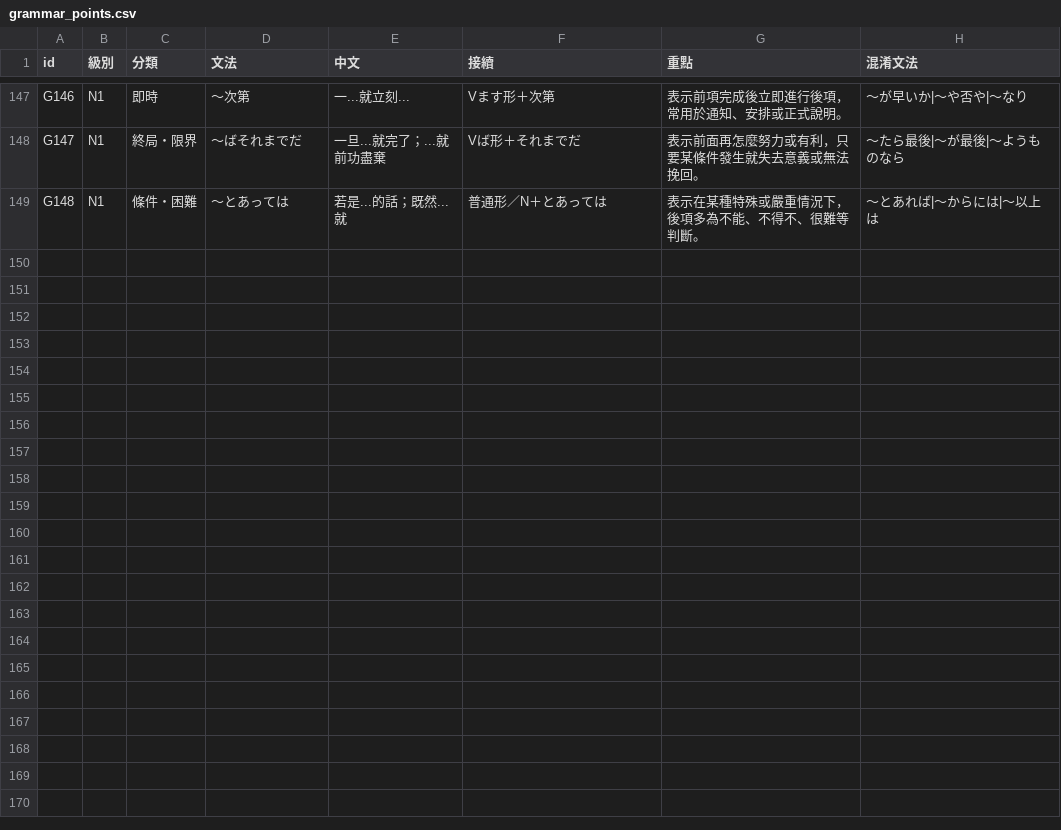
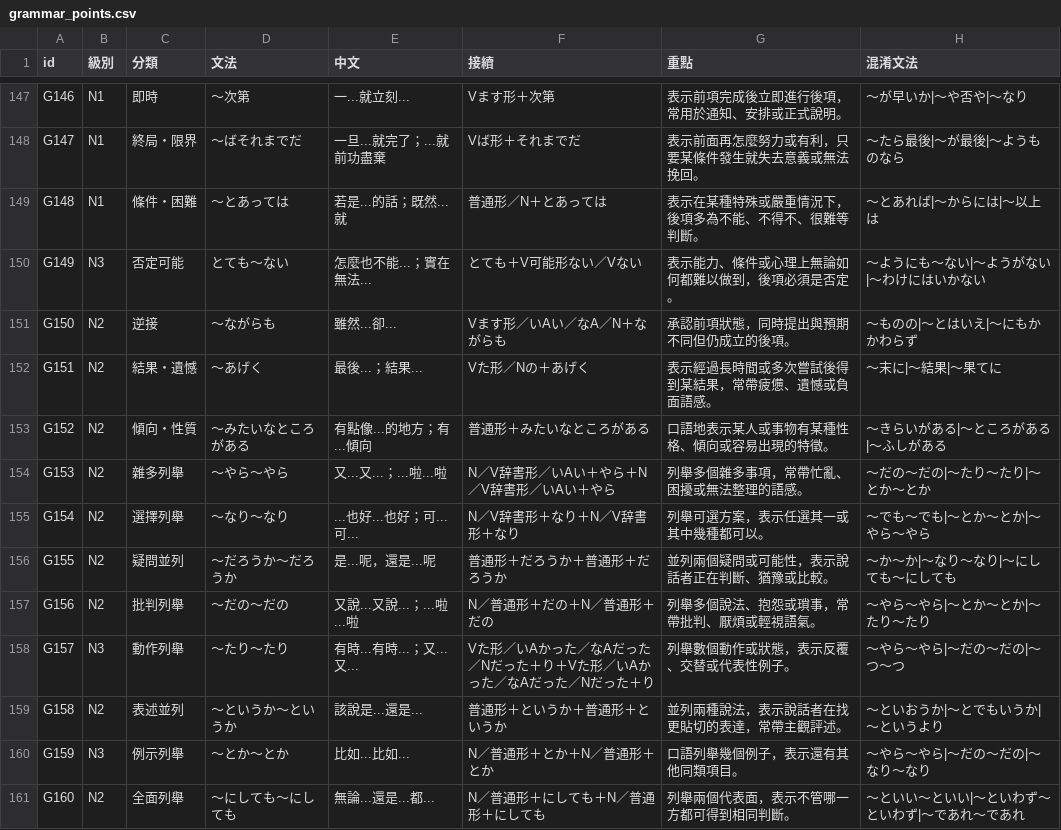
Before and after one commit to kkore-glitch/JLPT-practicevoc, a CSV file: grammar_points.csv, drawn as a sheet; only a part is shown, gaps mark what is left out; the diff names each change by its address in the sheet, - before the commit and + after, or states it on an @@ line.

Commit message:
Add grammar favorites and listing patterns

```diff
--- a/grammar_points.csv
+++ b/grammar_points.csv
+row 150: G149 | N3 | 否定可能 | とても〜ない | 怎麼也不能...；實在無法... | とても＋V可能形ない／Vない | 表示能力、條件或心理上無論如何都難以做到，後項必須是否定。 | 〜ようにも〜ない|〜ようがない|〜わけにはいかない
+row 151: G150 | N2 | 逆接 | 〜ながらも | 雖然...卻... | Vます形／いAい／なA／N＋ながらも | 承認前項狀態，同時提出與預期不同但仍成立的後項。 | 〜ものの|〜とはいえ|〜にもかかわらず
+row 152: G151 | N2 | 結果・遺憾 | 〜あげく | 最後...；結果... | Vた形／Nの＋あげく | 表示經過長時間或多次嘗試後得到某結果，常帶疲憊、遺憾或負面語感。 | 〜末に|〜結果|〜果てに
+row 153: G152 | N2 | 傾向・性質 | 〜みたいなところがある | 有點像...的地方；有...傾向 | 普通形＋みたいなところがある | 口語地表示某人或事物有某種性格、傾向或容易出現的特徵。 | 〜きらいがある|〜ところがある|〜ふしがある
+row 154: G153 | N2 | 雜多列舉 | 〜やら〜やら | 又...又...；...啦...啦 | N／V辞書形／いAい＋やら＋N／V辞書形／いAい＋やら | 列舉多個雜多事項，常帶忙亂、困擾或無法整理的語感。 | 〜だの〜だの|〜たり〜たり|〜とか〜とか
+row 155: G154 | N2 | 選擇列舉 | 〜なり〜なり | ...也好...也好；可...可... | N／V辞書形＋なり＋N／V辞書形＋なり | 列舉可選方案，表示任選其一或其中幾種都可以。 | 〜でも〜でも|〜とか〜とか|〜やら〜やら
+row 156: G155 | N2 | 疑問並列 | 〜だろうか〜だろうか | 是...呢，還是...呢 | 普通形＋だろうか＋普通形＋だろうか | 並列兩個疑問或可能性，表示說話者正在判斷、猶豫或比較。 | 〜か〜か|〜なり〜なり|〜にしても〜にしても
+row 157: G156 | N2 | 批判列舉 | 〜だの〜だの | 又說...又說...；...啦...啦 | N／普通形＋だの＋N／普通形＋だの | 列舉多個說法、抱怨或瑣事，常帶批判、厭煩或輕視語氣。 | 〜やら〜やら|〜とか〜とか|〜たり〜たり
+row 158: G157 | N3 | 動作列舉 | 〜たり〜たり | 有時...有時...；又...又... | Vた形／いAかった／なAだった／Nだった＋り＋Vた形／いAかった／なAだった／Nだった＋り | 列舉數個動作或狀態，表示反覆、交替或代表性例子。 | 〜やら〜やら|〜だの〜だの|〜つ〜つ
+row 159: G158 | N2 | 表述並列 | 〜というか〜というか | 該說是...還是... | 普通形＋というか＋普通形＋というか | 並列兩種說法，表示說話者在找更貼切的表達，常帶主觀評述。 | 〜といおうか|〜とでもいうか|〜というより
+row 160: G159 | N3 | 例示列舉 | 〜とか〜とか | 比如...比如... | N／普通形＋とか＋N／普通形＋とか | 口語列舉幾個例子，表示還有其他同類項目。 | 〜やら〜やら|〜だの〜だの|〜なり〜なり
+row 161: G160 | N2 | 全面列舉 | 〜にしても〜にしても | 無論...還是...都... | N／普通形＋にしても＋N／普通形＋にしても | 列舉兩個代表面，表示不管哪一方都可得到相同判斷。 | 〜といい〜といい|〜といわず〜といわず|〜であれ〜であれ
```
Also changed, not shown: 3 other files.
